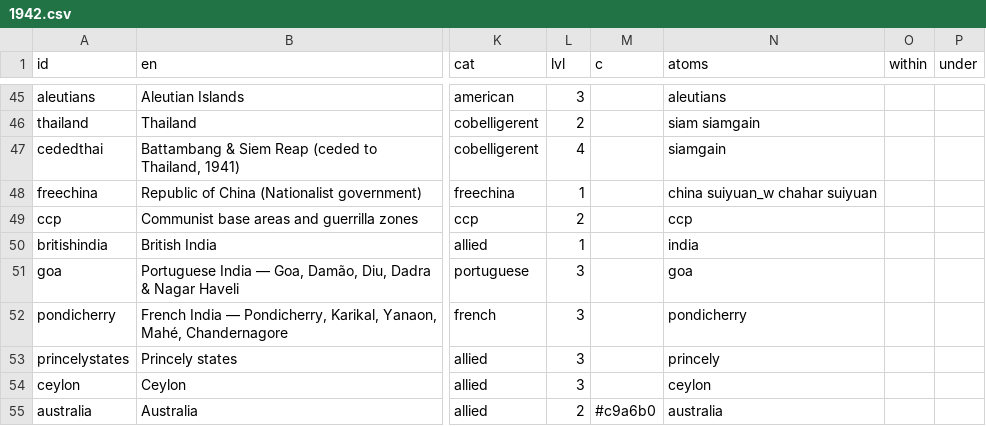
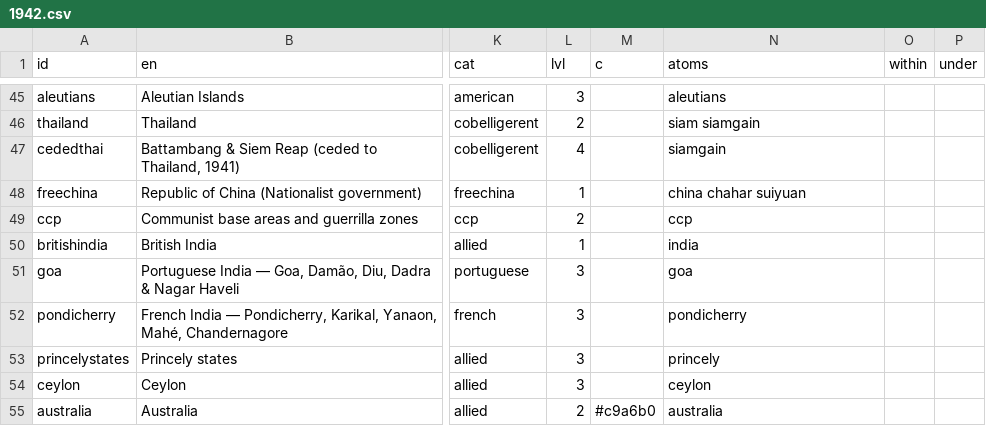
Before and after one commit to kmlawson/japanese-empire-student-map, a CSV file: texts/territories/1942.csv, drawn as a sheet; only a part is shown, gaps mark what is left out; the diff names each change by its address in the sheet, - before the commit and + after, or states it on an @@ line.

```diff
--- a/texts/territories/1942.csv
+++ b/texts/territories/1942.csv
-N48 (atoms): china suiyuan_w chahar suiyuan
+N48 (atoms): china chahar suiyuan
```
Also changed, not shown: texts/territories/1930.csv, texts/territories/sub-units/china.csv, 13 other files.
